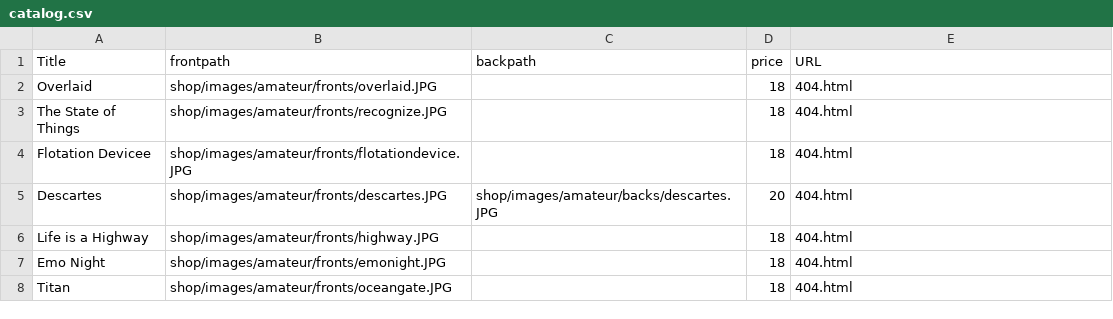
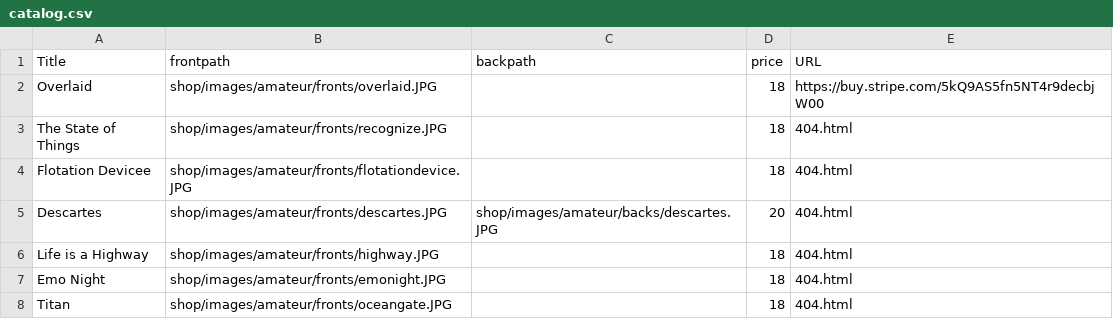
Before and after one commit to 12voltman/12voltman.github.io, a CSV file: shop/catalog.csv, drawn as a sheet; only a part is shown.

Commit message:
Add first buy link

```diff
--- a/shop/catalog.csv
+++ b/shop/catalog.csv
@@ -1,3 +1,3 @@
 Title,frontpath,backpath,price,URL
-Overlaid,shop/images/amateur/fronts/overlaid.JPG,,18,404.html
+Overlaid,shop/images/amateur/fronts/overlaid.JPG,,18,https://buy.stripe.com/5kQ9AS5fn5NT4r9decbjW00
 The State of Things,shop/images/amateur/fronts/recognize.JPG,,18,404.html
```
